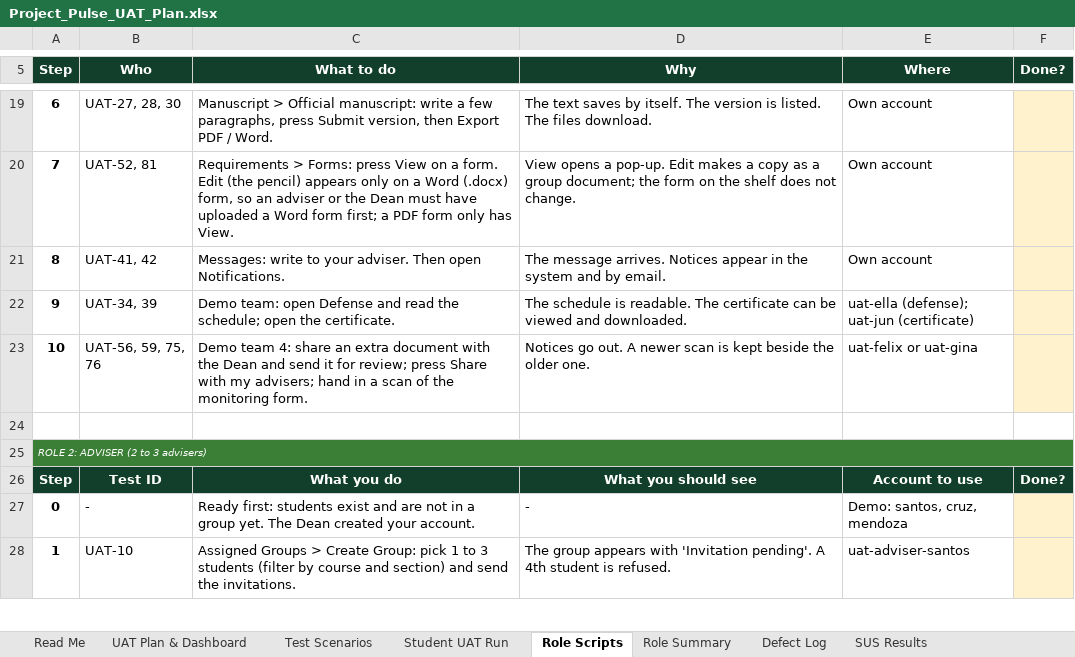
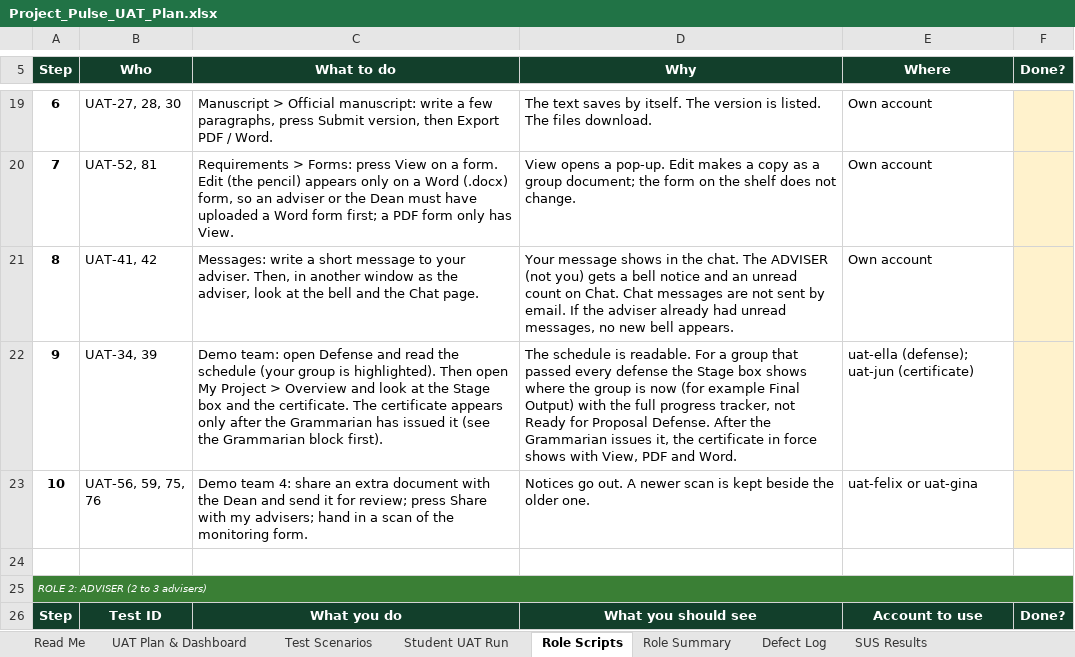
Before and after one commit to sevm844/Project_Pulse_System, an Excel workbook: docs/Project_Pulse_UAT_Plan.xlsx, sheet Role Scripts, drawn as a sheet; only a part is shown, gaps mark what is left out; the shorter side is filled out with more unchanged rows; values as stored, in another font and other column widths than the file's, no borders; the diff names each change by its address in the sheet, - before the commit and + after, or states it on an @@ line.

```diff
--- a/docs/Project_Pulse_UAT_Plan.xlsx (sheet Role Scripts)
+++ b/docs/Project_Pulse_UAT_Plan.xlsx (sheet Role Scripts)
-C21 (What to do): Messages: write to your adviser. Then open Notifications.
+C21 (What to do): Messages: write a short message to your adviser. Then, in another window as the adviser, look at the bell and the Chat page.
-D21 (Why): The message arrives. Notices appear in the system and by email.
+D21 (Why): Your message shows in the chat. The ADVISER (not you) gets a bell notice and an unread count on Chat. Chat messages are not sent by email. If the adviser already had unread messages, no new bell appears.
-C22 (What to do): …read the schedule; open the certificate.
+C22 (What to do): …read the schedule (your group is highlighted). Then open My Project > Overview and look at the Stage box and the certificate. The certificate appears only after the Grammarian has issued it (see the Grammarian block first).
-D22 (Why): …is readable. The certificate can be viewed and downloaded.
+D22 (Why): …is readable. For a group that passed every defense the Stage box shows where the group is now (for example Final Output) with the full progress tracker, not Ready for Proposal Defense. After the Grammarian issues it, the certificate in force shows with View, PDF and Word.
```
